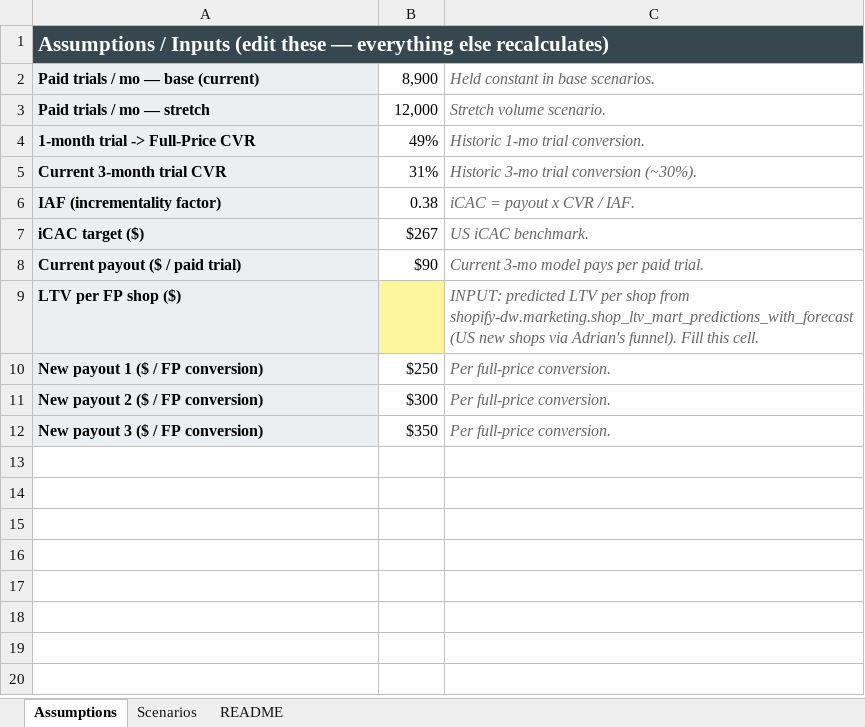
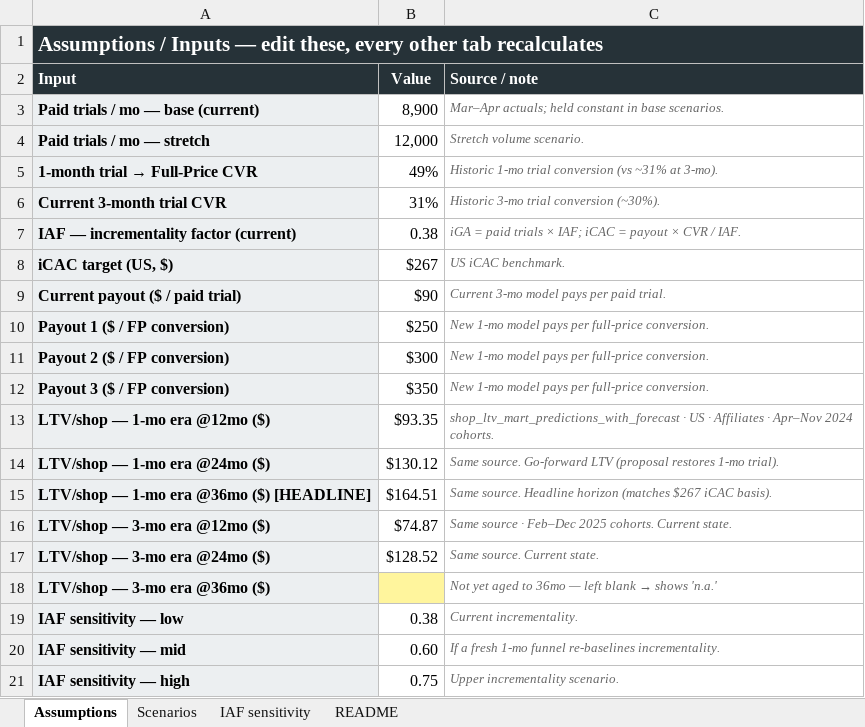
Before and after one commit to Shopify/.github, an Excel workbook: analysis/adrian-morrison/adrian_morrison_1mo_trial_icac_ltv.xlsx, sheet Assumptions, drawn as a sheet; values as stored, in another font and other column widths than the file's, no borders; removed rows and columns are numbered as before the commit, all else as after; the diff names each change by its address in the sheet, - before the commit and + after, or states it on an @@ line.

```diff
--- a/analysis/adrian-morrison/adrian_morrison_1mo_trial_icac_ltv.xlsx (sheet Assumptions)
+++ b/analysis/adrian-morrison/adrian_morrison_1mo_trial_icac_ltv.xlsx (sheet Assumptions)
+sheet tab: IAF sensitivity
-A1: …/ Inputs (edit these — everything else recalculates)
+A1: …/ Inputs — edit these, every other tab recalculates
+row 2: Input | Value | Source / note
-C3: Held constant in base scenarios.
+C3: Mar–Apr actuals; held constant in base scenarios.
@@ C3:C9 text size: smaller @@
@@ A5: 1-month trial -> Full-Price CVR → 1-month trial → Full-Price CVR @@
-C5: Historic 1-mo trial conversion.
+C5: Historic 1-mo trial conversion (vs ~31% at 3-mo).
-A7: IAF (incrementality factor)
+A7: IAF — incrementality factor (current)
-C7: iCAC = payout x CVR / IAF.
+C7: iGA = paid trials × IAF; iCAC = payout × CVR / IAF.
-A8: iCAC target ($)
+A8: iCAC target (US, $)
-row 9: LTV per FP shop ($) |  | INPUT: predicted LTV per shop from shopify-dw.marketing.shop_ltv_mart_predictions_with_forecast (US new shops via Adrian's funnel). Fill this cell.
-A10: New payout 1 ($ / FP conversion)
+A10: Payout 1 ($ / FP conversion)
-C10:C12: Per full-price conversion.
+C10:C12: New 1-mo model pays per full-price conversion.
@@ C10:C12 text size: smaller @@
-A11: New payout 2 ($ / FP conversion)
+A11: Payout 2 ($ / FP conversion)
-A12: New payout 3 ($ / FP conversion)
+A12: Payout 3 ($ / FP conversion)
+row 13: LTV/shop — 1-mo era @12mo ($) | $93.35 | shop_ltv_mart_predictions_with_forecast · US · Affiliates · Apr–Nov 2024 cohorts.
+row 14: LTV/shop — 1-mo era @24mo ($) | $130.12 | Same source. Go-forward LTV (proposal restores 1-mo trial).
+row 15: LTV/shop — 1-mo era @36mo ($) [HEADLINE] | $164.51 | Same source. Headline horizon (matches $267 iCAC basis).
+row 16: LTV/shop — 3-mo era @12mo ($) | $74.87 | Same source · Feb–Dec 2025 cohorts. Current state.
+row 17: LTV/shop — 3-mo era @24mo ($) | $128.52 | Same source. Current state.
+row 18: LTV/shop — 3-mo era @36mo ($) |  | Not yet aged to 36mo — left blank → shows 'n.a.'
+row 19: IAF sensitivity — low | 0.38 | Current incrementality.
+row 20: IAF sensitivity — mid | 0.60 | If a fresh 1-mo funnel re-baselines incrementality.
+row 21: IAF sensitivity — high | 0.75 | Upper incrementality scenario.
```
Also changed, not shown: sheet Scenarios, sheet README, 1 other file.
